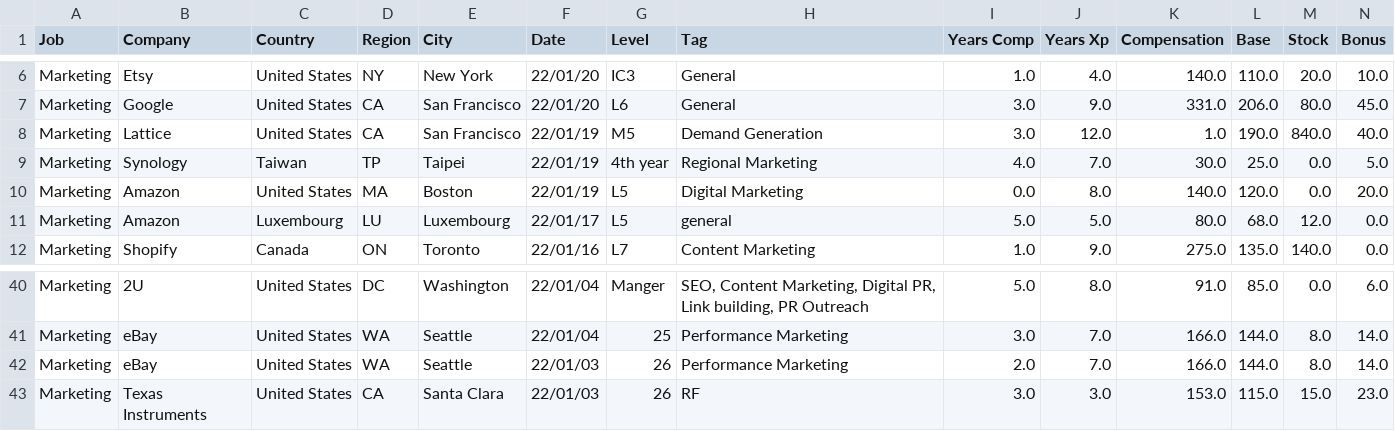
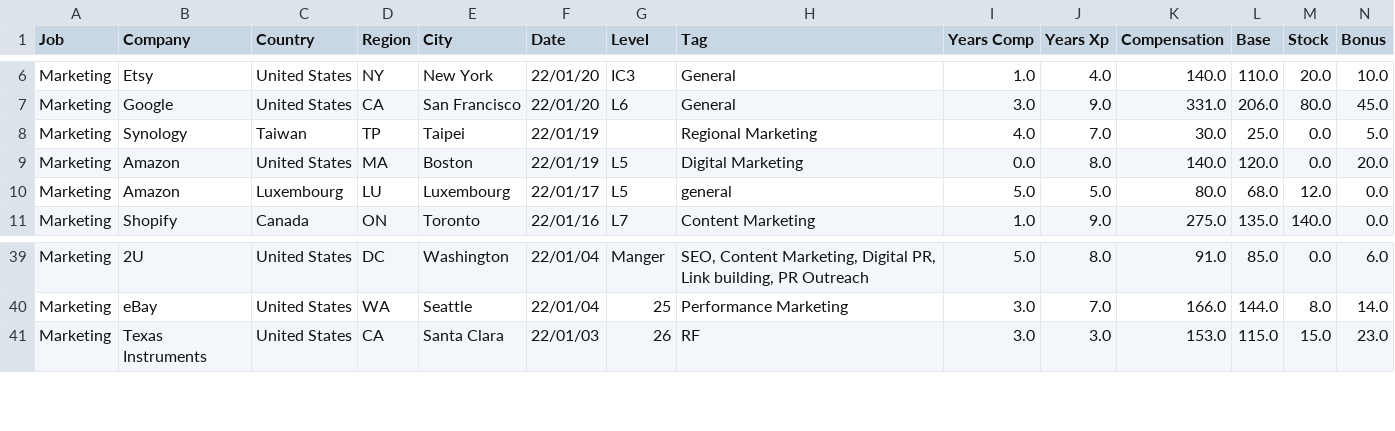
Before and after one commit to afruoy/scraper-levels.fyi, a CSV file: db/Marketing.csv, drawn as a sheet; only a part is shown, gaps mark what is left out; removed rows and columns are numbered as before the commit, all else as after; rows hold the shown columns only; the diff names each change by its address in the sheet, - before the commit and + after, or states it on an @@ line.

Commit message:
updates csv values

```diff
--- a/db/Marketing.csv
+++ b/db/Marketing.csv
-row 8: Marketing | Lattice | United States | CA | San Francisco | 22/01/19 | M5 | Demand Generation | 3.0 | 12.0 | 1.0 | 190.0 | 840.0 | 40.0
-G8 (Level): 4th year
+G8 (Level): (empty)
-row 42: Marketing | eBay | United States | WA | Seattle | 22/01/03 | 26 | Performance Marketing | 2.0 | 7.0 | 166.0 | 144.0 | 8.0 | 14.0
```
Also changed, not shown: db/Accountant.csv, db/Human Resources.csv, 13 other files.
